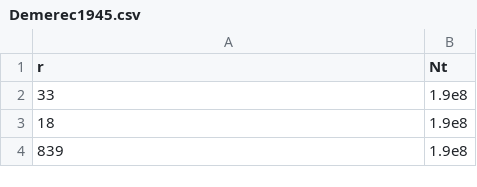
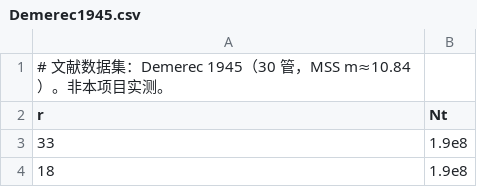
Before and after one commit to onetree3636/fluctuation-analysis-skill, a CSV file: examples/acceptance/Demerec1945.csv, drawn as a sheet; only a part is shown; the shorter side is filled out with more unchanged rows; the diff names each change by its address in the sheet, - before the commit and + after, or states it on an @@ line.

```diff
--- a/examples/acceptance/Demerec1945.csv
+++ b/examples/acceptance/Demerec1945.csv
+row 1: # 文献数据集：Demerec 1945（30 管，MSS m≈10.84）。非本项目实测。
```
Also changed, not shown: examples/acceptance/RF2000.csv, examples/acceptance/groupA.csv, 30 other files.
